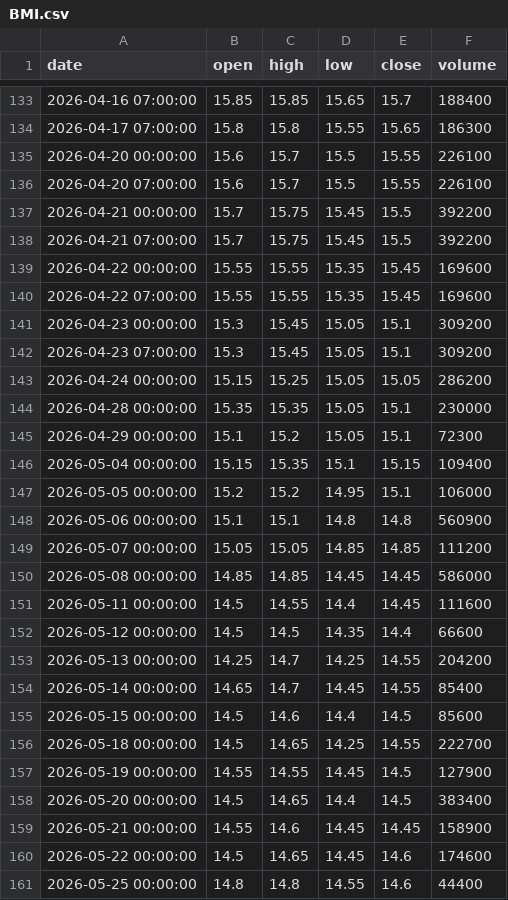
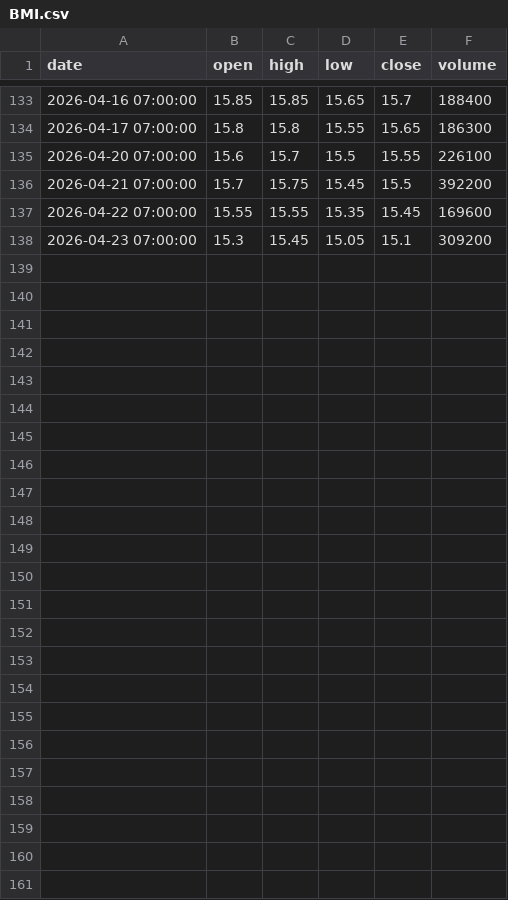
Before and after one commit to ALuong81/Find, a CSV file: data/market/BMI.csv, drawn as a sheet; only a part is shown, gaps mark what is left out; the diff names each change by its address in the sheet, - before the commit and + after, or states it on an @@ line.

Commit message:
update market data Tue May 26 05:40:32 UTC 2026

```diff
--- a/data/market/BMI.csv
+++ b/data/market/BMI.csv
-row 135: 2026-04-20 00:00:00 | 15.6 | 15.7 | 15.5 | 15.55 | 226100
-row 137: 2026-04-21 00:00:00 | 15.7 | 15.75 | 15.45 | 15.5 | 392200
-row 139: 2026-04-22 00:00:00 | 15.55 | 15.55 | 15.35 | 15.45 | 169600
-row 141: 2026-04-23 00:00:00 | 15.3 | 15.45 | 15.05 | 15.1 | 309200
-row 143: 2026-04-24 00:00:00 | 15.15 | 15.25 | 15.05 | 15.05 | 286200
-row 144: 2026-04-28 00:00:00 | 15.35 | 15.35 | 15.05 | 15.1 | 230000
-row 145: 2026-04-29 00:00:00 | 15.1 | 15.2 | 15.05 | 15.1 | 72300
-row 146: 2026-05-04 00:00:00 | 15.15 | 15.35 | 15.1 | 15.15 | 109400
-row 147: 2026-05-05 00:00:00 | 15.2 | 15.2 | 14.95 | 15.1 | 106000
-row 148: 2026-05-06 00:00:00 | 15.1 | 15.1 | 14.8 | 14.8 | 560900
-row 149: 2026-05-07 00:00:00 | 15.05 | 15.05 | 14.85 | 14.85 | 111200
-row 150: 2026-05-08 00:00:00 | 14.85 | 14.85 | 14.45 | 14.45 | 586000
-row 151: 2026-05-11 00:00:00 | 14.5 | 14.55 | 14.4 | 14.45 | 111600
-row 152: 2026-05-12 00:00:00 | 14.5 | 14.5 | 14.35 | 14.4 | 66600
-row 153: 2026-05-13 00:00:00 | 14.25 | 14.7 | 14.25 | 14.55 | 204200
-row 154: 2026-05-14 00:00:00 | 14.65 | 14.7 | 14.45 | 14.55 | 85400
-row 155: 2026-05-15 00:00:00 | 14.5 | 14.6 | 14.4 | 14.5 | 85600
-row 156: 2026-05-18 00:00:00 | 14.5 | 14.65 | 14.25 | 14.55 | 222700
-row 157: 2026-05-19 00:00:00 | 14.55 | 14.55 | 14.45 | 14.5 | 127900
-row 158: 2026-05-20 00:00:00 | 14.5 | 14.65 | 14.4 | 14.5 | 383400
-row 159: 2026-05-21 00:00:00 | 14.55 | 14.6 | 14.45 | 14.45 | 158900
-row 160: 2026-05-22 00:00:00 | 14.5 | 14.65 | 14.45 | 14.6 | 174600
-row 161: 2026-05-25 00:00:00 | 14.8 | 14.8 | 14.55 | 14.6 | 44400
```
Also changed, not shown: data/market/AGG.csv, data/market/AGR.csv, 34 other files.
